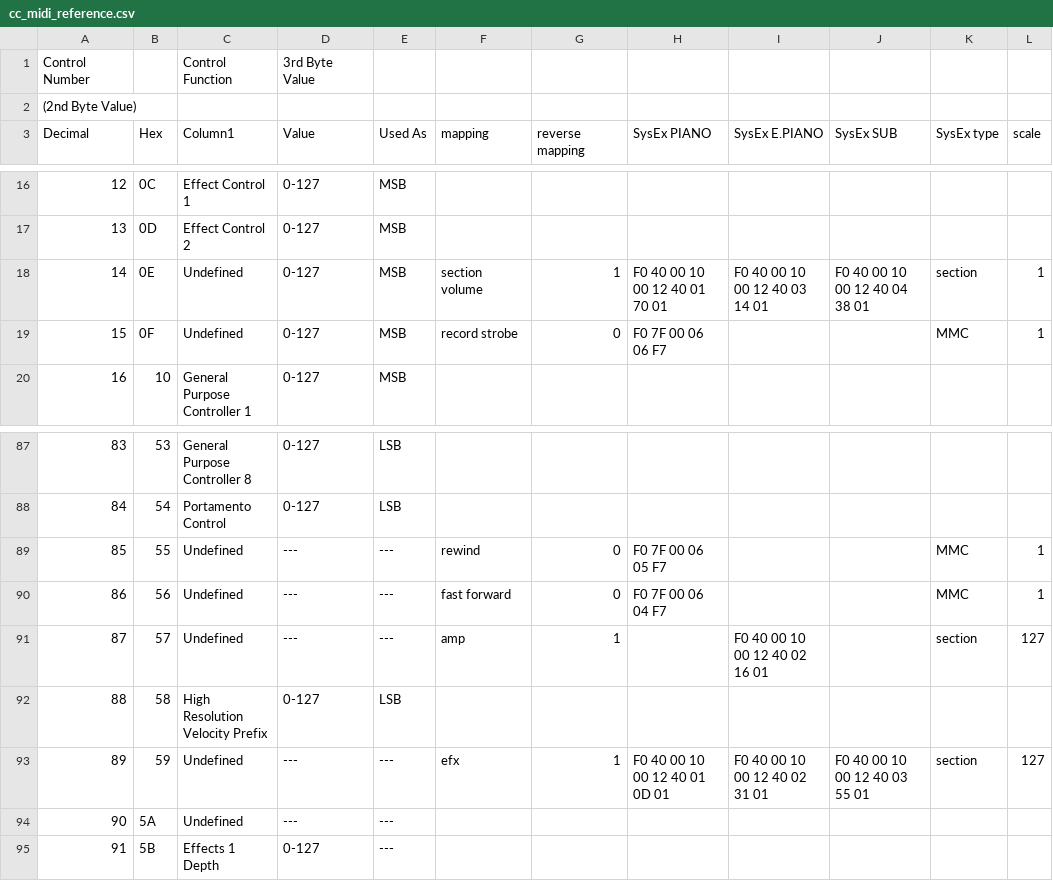
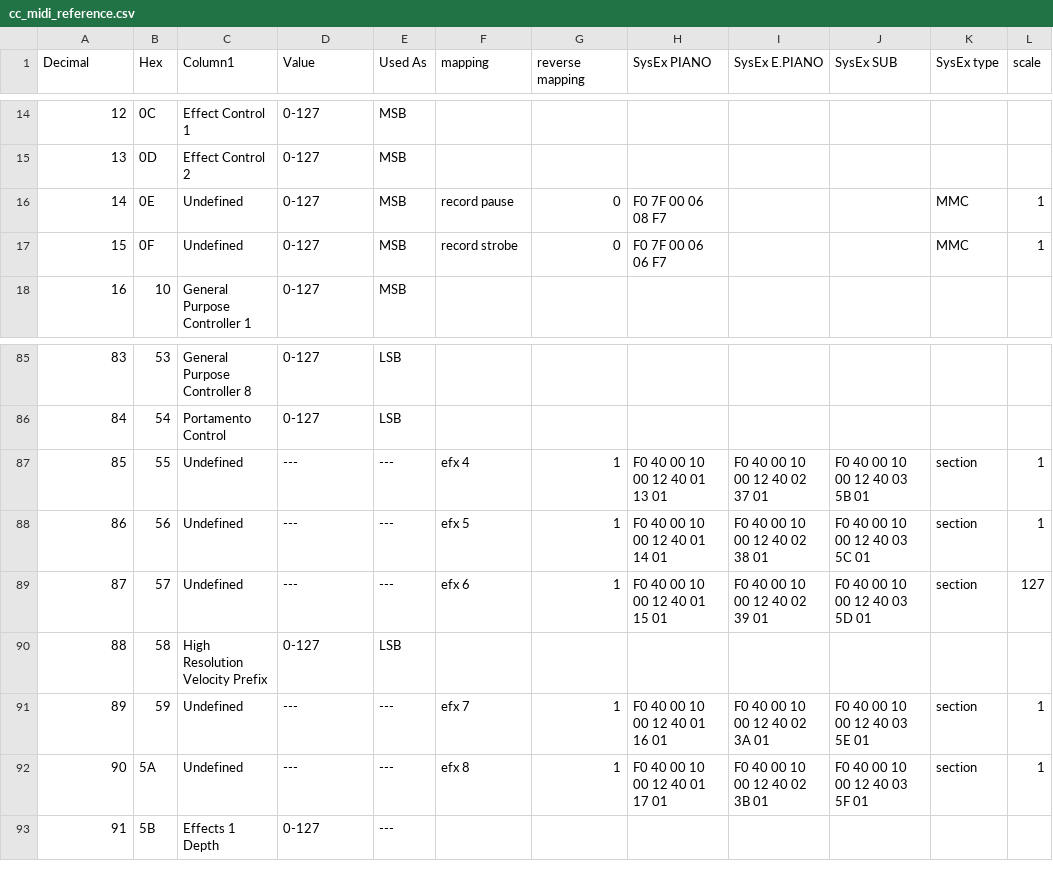
Before and after one commit to Humorloos/kawai-mp11-ableton-midi-mapper, a CSV file: resources/cc_midi_reference.csv, drawn as a sheet; only a part is shown, gaps mark what is left out; the diff covers the shown part only.

Commit message:
Rearrange mapping

```diff
--- a/resources/cc_midi_reference.csv
+++ b/resources/cc_midi_reference.csv
@@ -1,3 +1 @@
-Control Number;;Control Function;3rd Byte Value;;;;;;;;
-(2nd Byte Value);;;;;;;;;;;
 Decimal;Hex;Column1;Value;Used As;mapping;reverse mapping;SysEx PIANO;SysEx E.PIANO;SysEx SUB;SysEx type;scale
@@ -17,3 +15,3 @@ Decimal;Hex;Column1;Value;Used As;mapping;reverse mapping;SysEx PIANO;SysEx E.PI
 13;0D;Effect Control 2;0-127;MSB;;;;;;;
-14;0E;Undefined;0-127;MSB;section volume;1;F0 40 00 10 00 12 40 01 70 01;F0 40 00 10 00 12 40 03 14 01;F0 40 00 10 00 12 40 04 38 01;section;1
+14;0E;Undefined;0-127;MSB;record pause;0;F0 7F 00 06 08 F7;;;MMC;1
 15;0F;Undefined;0-127;MSB;record strobe;0;F0 7F 00 06 06 F7;;;MMC;1
@@ -88,8 +86,8 @@ Decimal;Hex;Column1;Value;Used As;mapping;reverse mapping;SysEx PIANO;SysEx E.PI
 84;54;Portamento Control;0-127;LSB;;;;;;;
-85;55;Undefined;---;---;rewind;0;F0 7F 00 06 05 F7;;;MMC;1
-86;56;Undefined;---;---;fast forward;0;F0 7F 00 06 04 F7;;;MMC;1
-87;57;Undefined;---;---;amp;1;;F0 40 00 10 00 12 40 02 16 01;;section;127
+85;55;Undefined;---;---;efx 4;1;F0 40 00 10 00 12 40 01 13 01;F0 40 00 10 00 12 40 02 37 01;F0 40 00 10 00 12 40 03 5B 01;section;1
+86;56;Undefined;---;---;efx 5;1;F0 40 00 10 00 12 40 01 14 01;F0 40 00 10 00 12 40 02 38 01;F0 40 00 10 00 12 40 03 5C 01;section;1
+87;57;Undefined;---;---;efx 6;1;F0 40 00 10 00 12 40 01 15 01;F0 40 00 10 00 12 40 02 39 01;F0 40 00 10 00 12 40 03 5D 01;section;127
 88;58;High Resolution Velocity Prefix;0-127;LSB;;;;;;;
-89;59;Undefined;---;---;efx;1;F0 40 00 10 00 12 40 01 0D 01;F0 40 00 10 00 12 40 02 31 01;F0 40 00 10 00 12 40 03 55 01;section;127
-90;5A;Undefined;---;---;;;;;;;
+89;59;Undefined;---;---;efx 7;1;F0 40 00 10 00 12 40 01 16 01;F0 40 00 10 00 12 40 02 3A 01;F0 40 00 10 00 12 40 03 5E 01;section;1
+90;5A;Undefined;---;---;efx 8;1;F0 40 00 10 00 12 40 01 17 01;F0 40 00 10 00 12 40 02 3B 01;F0 40 00 10 00 12 40 03 5F 01;section;1
 91;5B;Effects 1 Depth;0-127;---;;;;;;;
```
Also changed, not shown: 81 edited cells elsewhere in this file, 1 other file.
